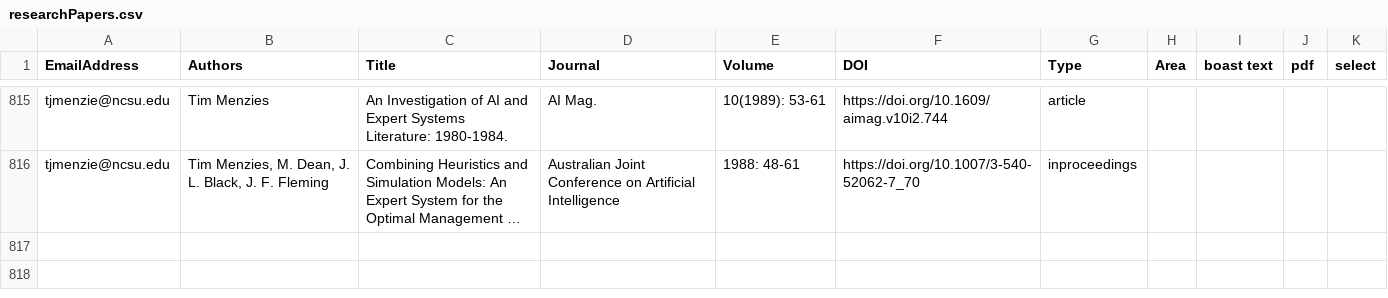
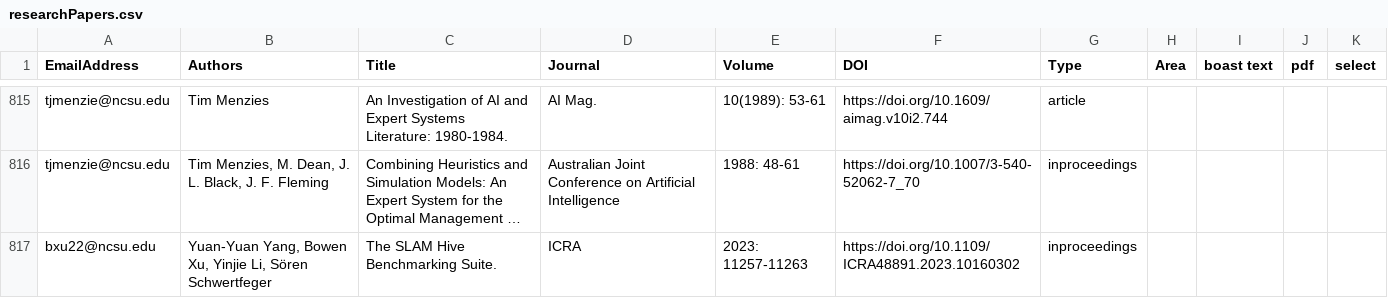
Before and after one commit to ncsu-software/ncsu-software.github.io, a CSV file: _data/researchers/sheets/researchPapers.csv, drawn as a sheet; only a part is shown, gaps mark what is left out; long unchanged cells end in …; the diff names each change by its address in the sheet, - before the commit and + after, or states it on an @@ line.

Commit message:
Update sheets

```diff
--- a/_data/researchers/sheets/researchPapers.csv
+++ b/_data/researchers/sheets/researchPapers.csv
+row 817: bxu22@ncsu.edu | Yuan-Yuan Yang, Bowen Xu, Yinjie Li, Sören Schwertfeger | The SLAM Hive Benchmarking Suite. | ICRA | 2023: 11257-11263 | https://doi.org/10.1109/ICRA48891.2023.10160302 | inproceedings
```
